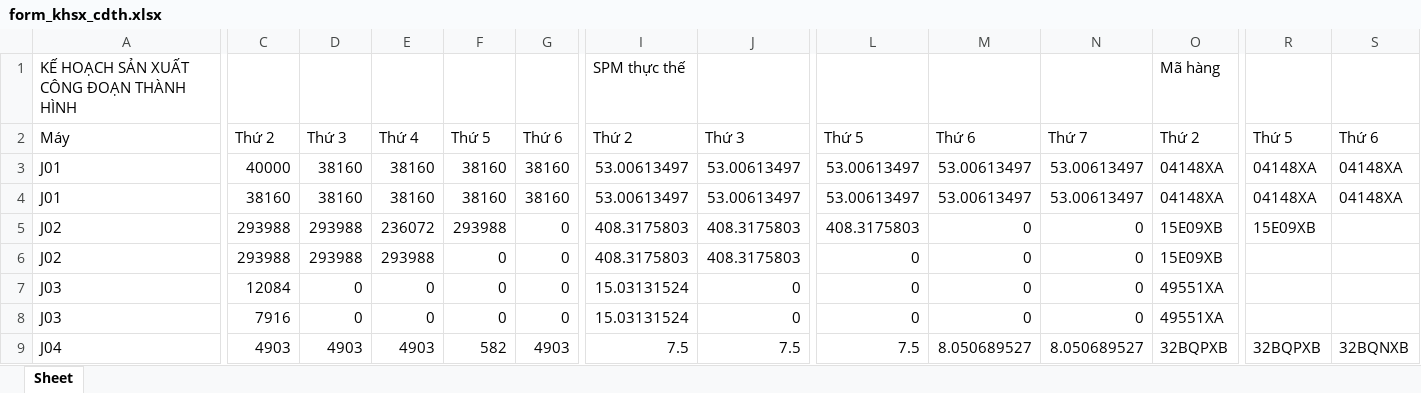
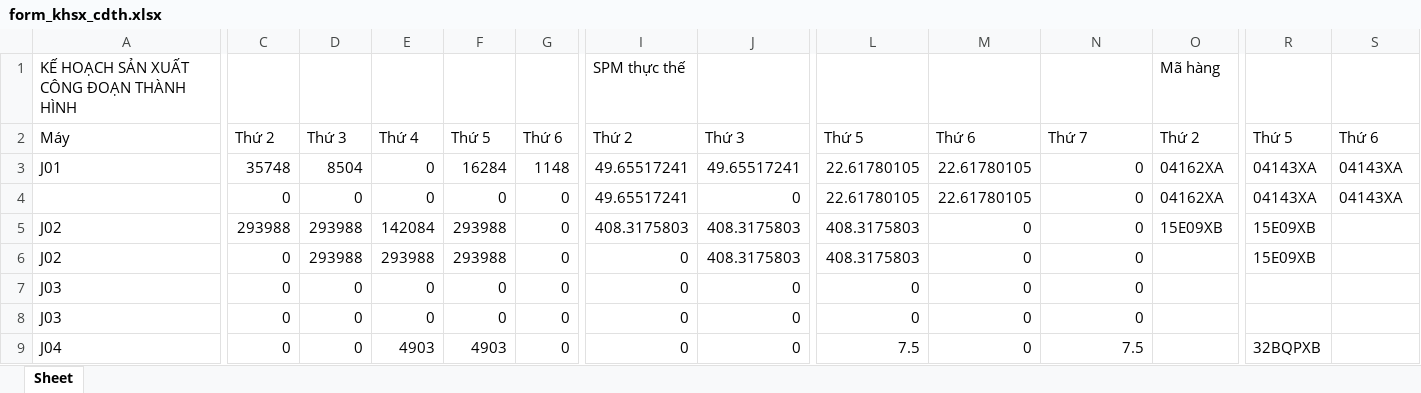
Before and after one commit to tannhat22/vdm_machiner, an Excel workbook: vdm_lk2_machine/database/form_khsx_cdth.xlsx, sheet Sheet, drawn as a sheet; only a part is shown, gaps mark what is left out; values as stored, in another font and other column widths than the file's, no borders; removed rows and columns are numbered as before the commit, all else as after; rows hold the shown columns only; the diff covers the shown part only; the diff names each change by its address in the sheet, - before the commit and + after, or states it on an @@ line.

```diff
--- a/vdm_lk2_machine/database/form_khsx_cdth.xlsx (sheet Sheet)
+++ b/vdm_lk2_machine/database/form_khsx_cdth.xlsx (sheet Sheet)
-row 3: J01 | 40000 | 38160 | 38160 | 38160 | 38160 | 53.00613497 | 53.00613497 | 53.00613497 | 53.00613497 | 53.00613497 | 04148XA | 04148XA | 04148XA
-row 4: J01 | 38160 | 38160 | 38160 | 38160 | 38160 | 53.00613497 | 53.00613497 | 53.00613497 | 53.00613497 | 53.00613497 | 04148XA | 04148XA | 04148XA
+row 3: J01 | 35748 | 8504 | 0 | 16284 | 1148 | 49.65517241 | 49.65517241 | 22.61780105 | 22.61780105 | 0 | 04162XA | 04143XA | 04143XA
+row 4:  | 0 | 0 | 0 | 0 | 0 | 49.65517241 | 0 | 22.61780105 | 22.61780105 | 0 | 04162XA | 04143XA | 04143XA
-E5: 236072
+E5: 142084
-C6: 293988
+C6: 0
-F6: 0
+F6: 293988
-I6: 408.3175803
+I6: 0
-L6: 0
+L6: 408.3175803
-O6: 15E09XB
+O6: (empty)
-R6: (empty)
+R6: 15E09XB
-C7: 12084
+C7: 0
-I7:I8: 15.03131524
+I7:I8: 0
-O7:O8: 49551XA
+O7:O8: (empty)
-C8: 7916
+C8: 0
-C9: 4903
+C9: 0
-D9: 4903
+D9: 0
-F9: 582
+F9: 4903
-G9: 4903
+G9: 0
-I9: 7.5
+I9: 0
-J9: 7.5
+J9: 0
-M9: 8.050689527
+M9: 0
-N9: 8.050689527
+N9: 7.5
-O9: 32BQPXB
+O9: (empty)
-S9: 32BQNXB
+S9: (empty)
```
Also changed, not shown: 4 added rows, 4 removed rows and 275 edited cells elsewhere in this sheet, 4 other files.
